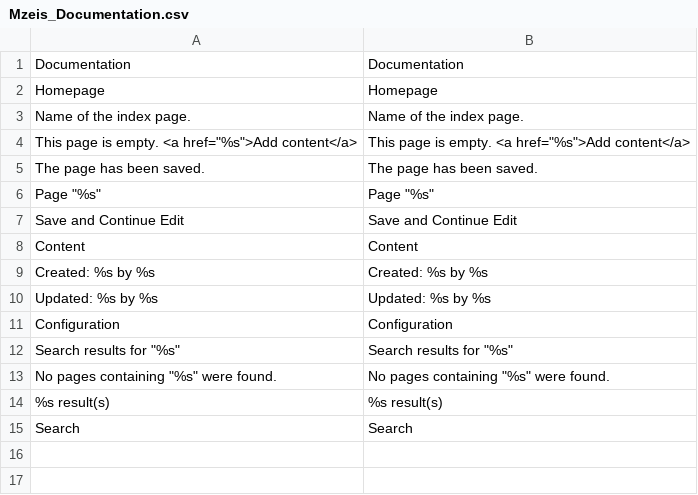
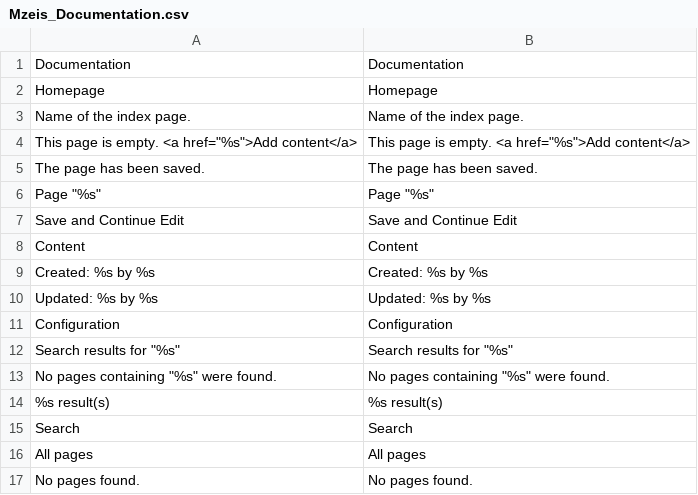
Before and after one commit to mzeis/Mzeis_Documentation, a CSV file: src/app/locale/en_US/Mzeis_Documentation.csv, drawn as a sheet.

```diff
--- a/src/app/locale/en_US/Mzeis_Documentation.csv
+++ b/src/app/locale/en_US/Mzeis_Documentation.csv
@@ -15 +15,3 @@
 "Search","Search"
+"All pages","All pages"
+"No pages found.","No pages found."
```
Also changed, not shown: src/app/locale/de_DE/Mzeis_Documentation.csv, 6 other files.
